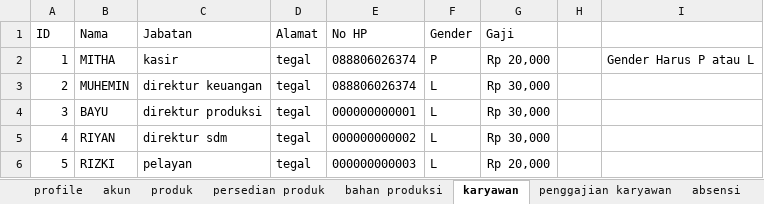
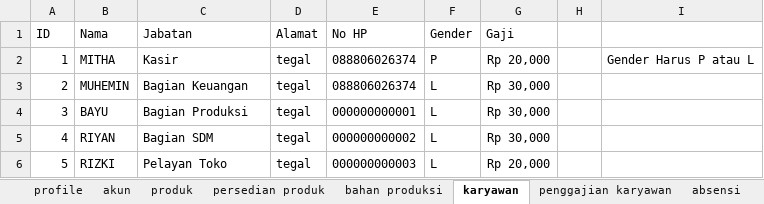
Before and after one commit to fahrimaulana589/punakawan, an Excel workbook: storage/data/data.xlsx, sheet karyawan, drawn as a sheet; values as stored, in another font and other column widths than the file's, no borders; the diff names each change by its address in the sheet, - before the commit and + after, or states it on an @@ line.

```diff
--- a/storage/data/data.xlsx (sheet karyawan)
+++ b/storage/data/data.xlsx (sheet karyawan)
-C2 (Jabatan): kasir
+C2 (Jabatan): Kasir
-C3 (Jabatan): direktur keuangan
+C3 (Jabatan): Bagian Keuangan
-C4 (Jabatan): direktur produksi
+C4 (Jabatan): Bagian Produksi
-C5 (Jabatan): direktur sdm
+C5 (Jabatan): Bagian SDM
-C6 (Jabatan): pelayan
+C6 (Jabatan): Pelayan Toko
```
Also changed, not shown: sheet pembelian, sheet absensi, sheet detail transaksi, sheet bahan produksi, 1 other file.
